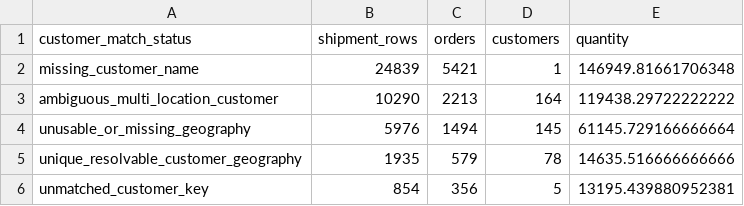
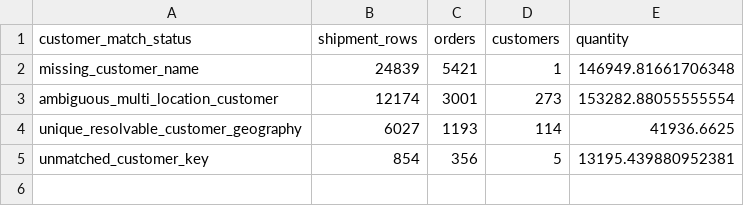
Before and after one commit to tlong-ds/omni-channel-distribution-system, a CSV file: outputs/round2/tables/customer_match_quality_summary.csv, drawn as a sheet.

```diff
--- a/outputs/round2/tables/customer_match_quality_summary.csv
+++ b/outputs/round2/tables/customer_match_quality_summary.csv
@@ -2,5 +2,4 @@ customer_match_status,shipment_rows,orders,customers,quantity
 missing_customer_name,24839,5421,1,146949.81661706348
-ambiguous_multi_location_customer,10290,2213,164,119438.29722222222
-unusable_or_missing_geography,5976,1494,145,61145.729166666664
-unique_resolvable_customer_geography,1935,579,78,14635.516666666666
+ambiguous_multi_location_customer,12174,3001,273,153282.88055555554
+unique_resolvable_customer_geography,6027,1193,114,41936.6625
 unmatched_customer_key,854,356,5,13195.439880952381
```
Also changed, not shown: outputs/round2/tables/customer_cluster_summary.csv, outputs/round2/tables/geography_source_summary.csv, 12 other files.
